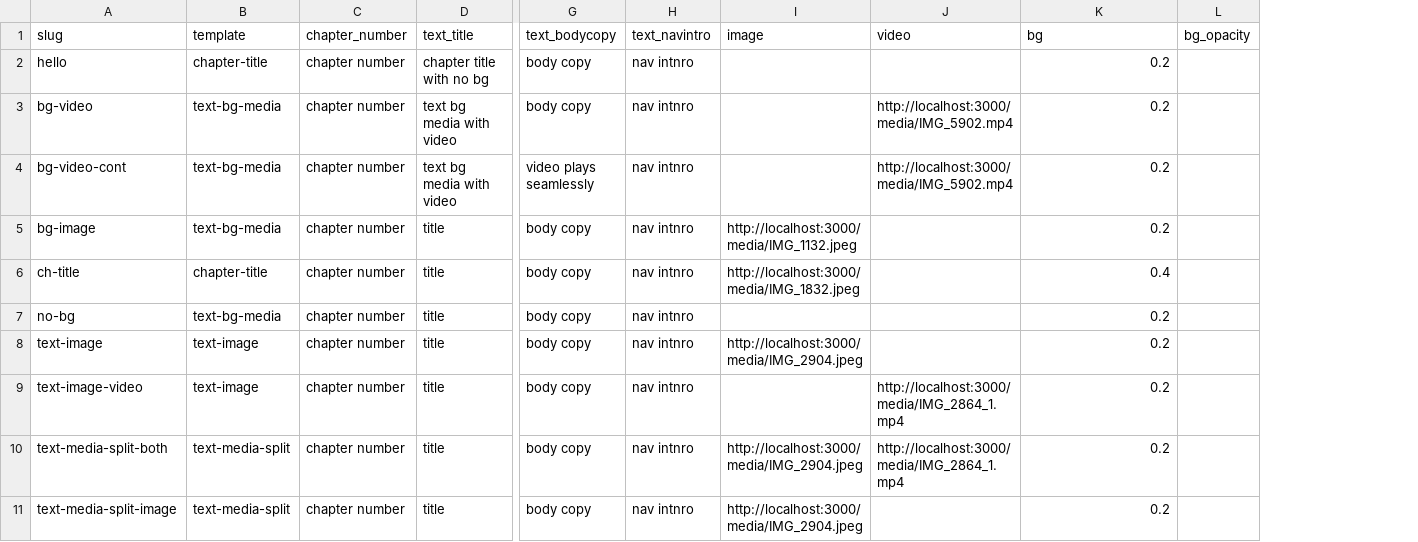
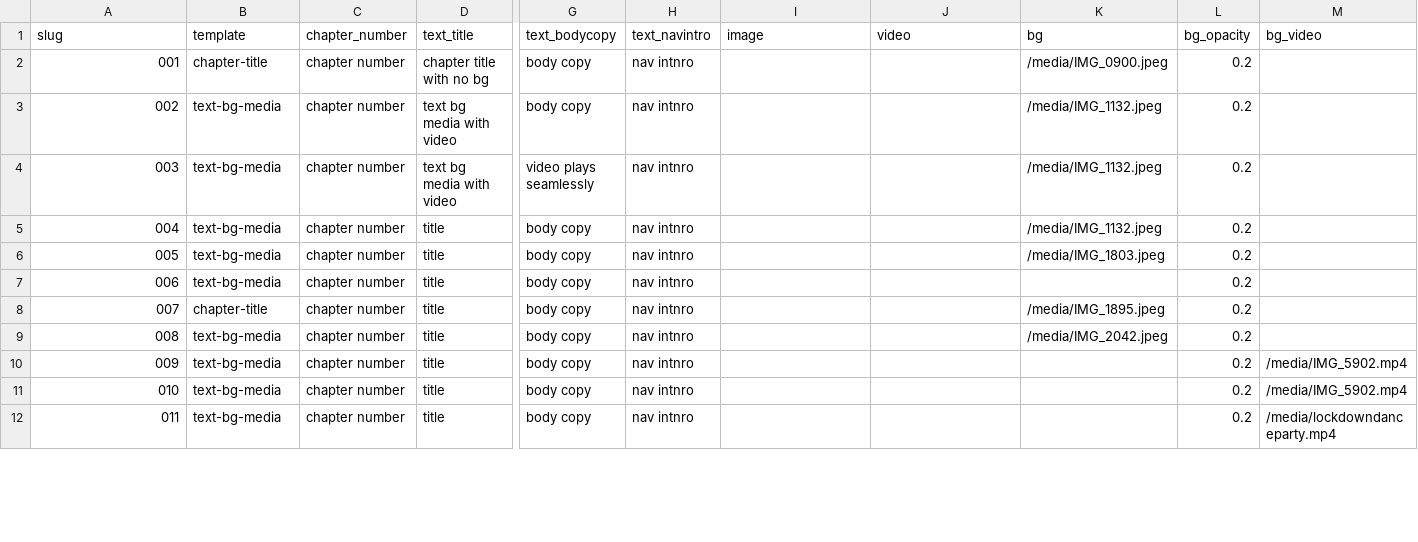
Before and after one commit to admataz/longform-story-system, a CSV file: static/1952-vincent-black-lightning.csv, drawn as a sheet; only a part is shown, gaps mark what is left out; removed rows and columns are numbered as before the commit, all else as after; rows hold the shown columns only; the diff covers the shown part only; the diff names each change by its address in the sheet, - before the commit and + after, or states it on an @@ line.

```diff
--- a/static/1952-vincent-black-lightning.csv
+++ b/static/1952-vincent-black-lightning.csv
+column M (bg_video), rows 10-12: /media/IMG_5902.mp4 | /media/IMG_5902.mp4 | /media/lockdowndanceparty.mp4
-A2 (slug): hello
+A2 (slug): 001
-K2 (bg): 0.2
+K2 (bg): /media/IMG_0900.jpeg
-L2:L5 (bg_opacity): (empty)
+L2:L5 (bg_opacity): 0.2
-A3 (slug): bg-video
+A3 (slug): 002
-J3:J4 (video): http://localhost:3000/media/IMG_5902.mp4
+J3:J4 (video): (empty)
-K3:K5 (bg): 0.2
+K3:K5 (bg): /media/IMG_1132.jpeg
-A4 (slug): bg-video-cont
+A4 (slug): 003
-A5 (slug): bg-image
+A5 (slug): 004
-I5 (image): http://localhost:3000/media/IMG_1132.jpeg
+I5 (image): (empty)
+row 6: 005 | text-bg-media | chapter number | title | body copy | nav intnro |  |  | /media/IMG_1803.jpeg | 0.2
+row 7: 006 | text-bg-media | chapter number | title | body copy | nav intnro |  |  |  | 0.2
-A8 (slug): ch-title
+A8 (slug): 007
-I8 (image): http://localhost:3000/media/IMG_1832.jpeg
+I8 (image): (empty)
-K8 (bg): 0.4
+K8 (bg): /media/IMG_1895.jpeg
-L8:L11 (bg_opacity): (empty)
+L8:L11 (bg_opacity): 0.2
-A9 (slug): no-bg
+A9 (slug): 008
-K9 (bg): 0.2
+K9 (bg): /media/IMG_2042.jpeg
-A10 (slug): text-image
+A10 (slug): 009
-B10:B11 (template): text-image
+B10:B11 (template): text-bg-media
-I10 (image): http://localhost:3000/media/IMG_2904.jpeg
+I10 (image): (empty)
-K10:K11 (bg): 0.2
+K10:K11 (bg): (empty)
-A11 (slug): text-image-video
+A11 (slug): 010
-J11 (video): http://localhost:3000/media/IMG_2864_1.mp4
+J11 (video): (empty)
-row 10: text-media-split-both | text-media-split | chapter number | title | body copy | nav intnro | http://localhost:3000/media/IMG_2904.jpeg | http://localhost:3000/media/IMG_2864_1.mp4 | 0.2
-A12 (slug): text-media-split-image
+A12 (slug): 011
-B12 (template): text-media-split
+B12 (template): text-bg-media
-I12 (image): http://localhost:3000/media/IMG_2904.jpeg
+I12 (image): (empty)
-K12 (bg): 0.2
+K12 (bg): (empty)
-L12 (bg_opacity): (empty)
+L12 (bg_opacity): 0.2
```
Also changed, not shown: 1 removed row and 30 edited cells elsewhere in this file, 9 other files.
